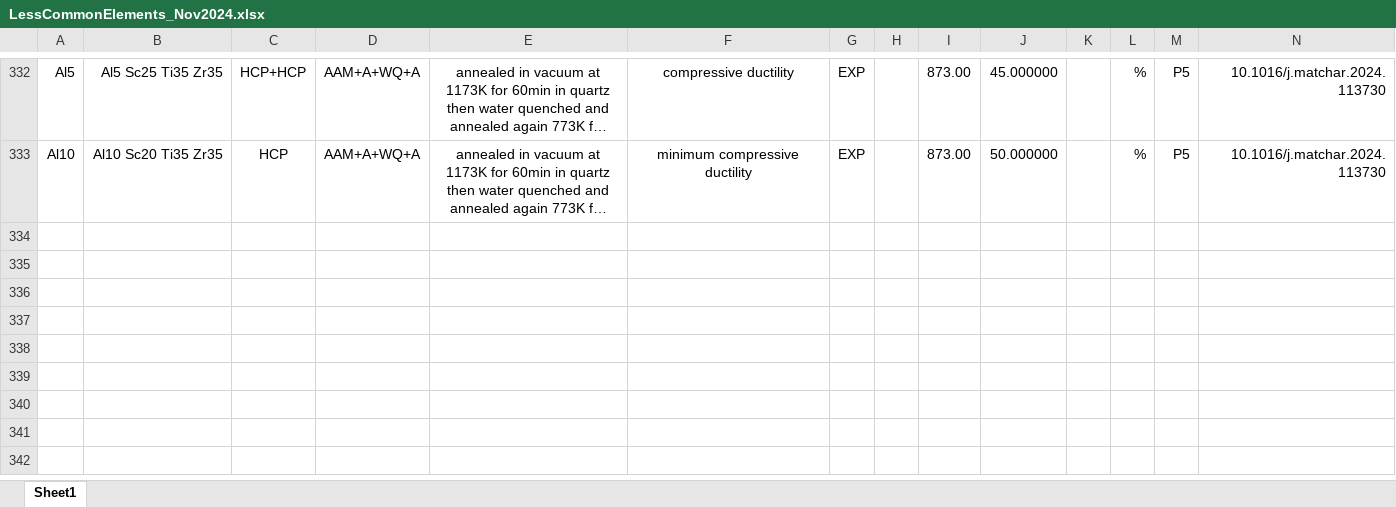
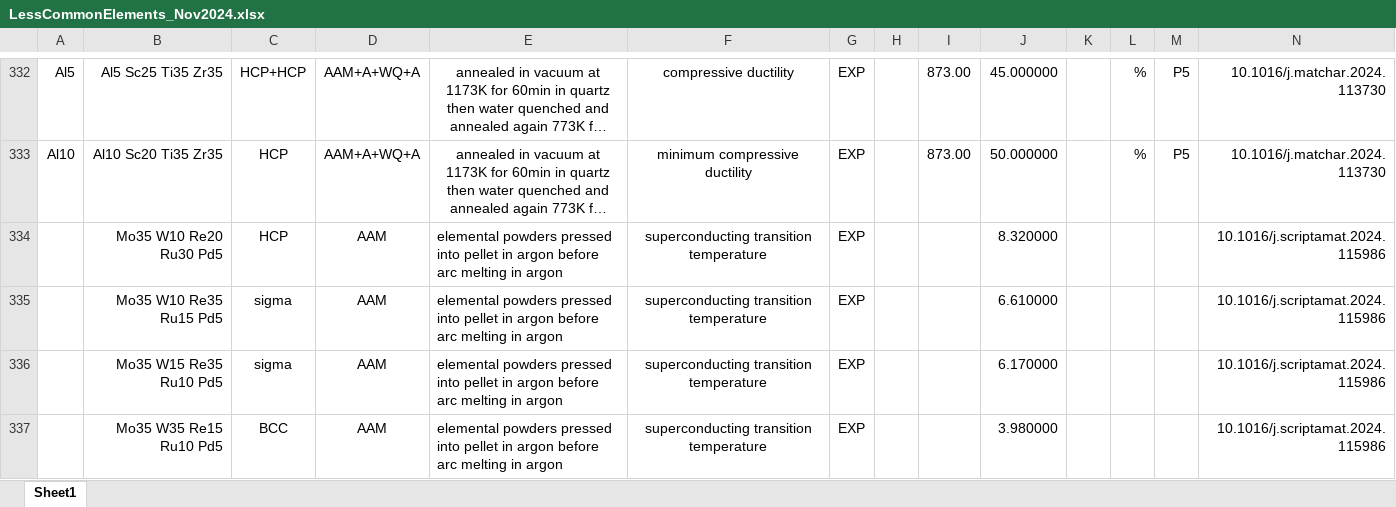
Before and after one commit to amkrajewski/ULTERA-contribute-amkrajewski, an Excel workbook: LessCommonElements_Nov2024.xlsx, sheet Sheet1, drawn as a sheet; only a part is shown, gaps mark what is left out; long unchanged cells end in …; values as stored, in another font and other column widths than the file's, no borders; rows hold the shown columns only; the diff names each change by its address in the sheet, - before the commit and + after, or states it on an @@ line.

Commit message:
- extracted data from `10.1016/j.scriptamat.2024.115986`

```diff
--- a/LessCommonElements_Nov2024.xlsx (sheet Sheet1)
+++ b/LessCommonElements_Nov2024.xlsx (sheet Sheet1)
+row 334:  | Mo35 W10 Re20 Ru30 Pd5 | HCP | AAM | elemental powders pressed into pellet in argon before arc melting in argon | superconducting transition temperature | EXP |  |  | 8.320000 |  |  |  | 10.1016/j.scriptamat.2024.115986
+row 335:  | Mo35 W10 Re35 Ru15 Pd5 | sigma | AAM | elemental powders pressed into pellet in argon before arc melting in argon | superconducting transition temperature | EXP |  |  | 6.610000 |  |  |  | 10.1016/j.scriptamat.2024.115986
+row 336:  | Mo35 W15 Re35 Ru10 Pd5 | sigma | AAM | elemental powders pressed into pellet in argon before arc melting in argon | superconducting transition temperature | EXP |  |  | 6.170000 |  |  |  | 10.1016/j.scriptamat.2024.115986
+row 337:  | Mo35 W35 Re15 Ru10 Pd5 | BCC | AAM | elemental powders pressed into pellet in argon before arc melting in argon | superconducting transition temperature | EXP |  |  | 3.980000 |  |  |  | 10.1016/j.scriptamat.2024.115986
```
